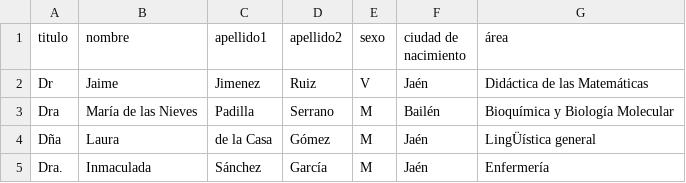
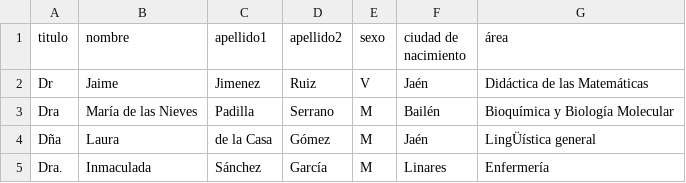
Before and after one commit to EstudioNatalidadAndalucia/ProyectoNatalidadAndalucia, a CSV file: prueba.csv, drawn as a sheet.

Commit message:
Update prueba.csv

```diff
--- a/prueba.csv
+++ b/prueba.csv
@@ -4,2 +4,2 @@ Dra, María de las Nieves, Padilla, Serrano, M, Bailén, Bioquímica y Biología
 Dña, Laura, de la Casa, Gómez, M, Jaén, LingÜística general
-Dra., Inmaculada, Sánchez, García, M, Jaén, Enfermería
+Dra., Inmaculada, Sánchez, García, M, Linares, Enfermería
```
